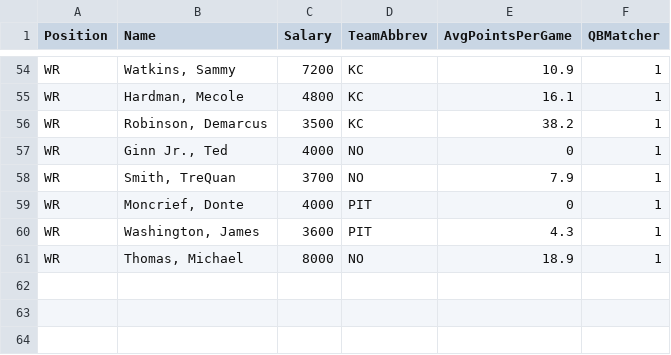
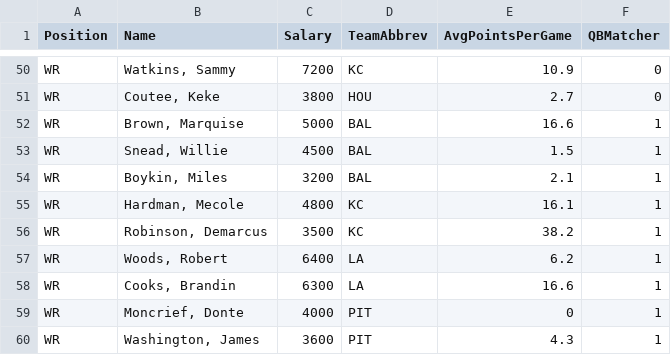
Before and after one commit to ngc4254/ADSCap, a CSV file: DKSalaries_Week2_2019.csv, drawn as a sheet; only a part is shown, gaps mark what is left out; removed rows and columns are numbered as before the commit, all else as after; the diff covers the shown part only; the diff names each change by its address in the sheet, - before the commit and + after, or states it on an @@ line.

```diff
--- a/DKSalaries_Week2_2019.csv
+++ b/DKSalaries_Week2_2019.csv
-F50 (QBMatcher): 1
+F50 (QBMatcher): 0
+row 51: WR | Coutee, Keke | 3800 | HOU | 2.7 | 0
+row 52: WR | Brown, Marquise | 5000 | BAL | 16.6 | 1
+row 53: WR | Snead, Willie | 4500 | BAL | 1.5 | 1
+row 54: WR | Boykin, Miles | 3200 | BAL | 2.1 | 1
-row 57: WR | Ginn Jr., Ted | 4000 | NO | 0 | 1
-row 58: WR | Smith, TreQuan | 3700 | NO | 7.9 | 1
+row 57: WR | Woods, Robert | 6400 | LA | 6.2 | 1
+row 58: WR | Cooks, Brandin | 6300 | LA | 16.6 | 1
-row 61: WR | Thomas, Michael | 8000 | NO | 18.9 | 1
```
Also changed, not shown: 8 added rows, 12 removed rows, 14 moved rows and 3 edited cells elsewhere in this file.
